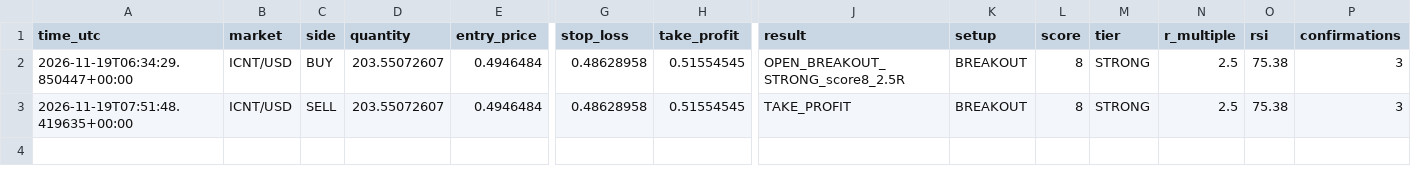
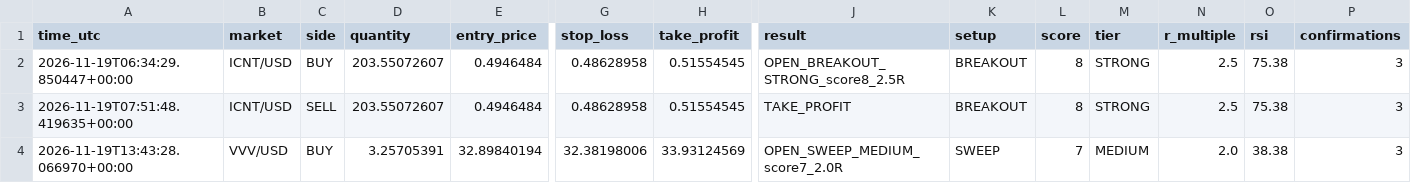
Before and after one commit to yuonayelchristian18/gwvsa-crypto-bot, a CSV file: gwvsa_trades.csv, drawn as a sheet; only a part is shown, gaps mark what is left out; rows hold the shown columns only; the diff names each change by its address in the sheet, - before the commit and + after, or states it on an @@ line.

```diff
--- a/gwvsa_trades.csv
+++ b/gwvsa_trades.csv
+row 4: 2026-11-19T13:43:28.066970+00:00 | VVV/USD | BUY | 3.25705391 | 32.89840194 | 32.38198006 | 33.93124569 | OPEN_SWEEP_MEDIUM_score7_2.0R | SWEEP | 7 | MEDIUM | 2.0 | 38.38 | 3
```
Also changed, not shown: 1 other file.
